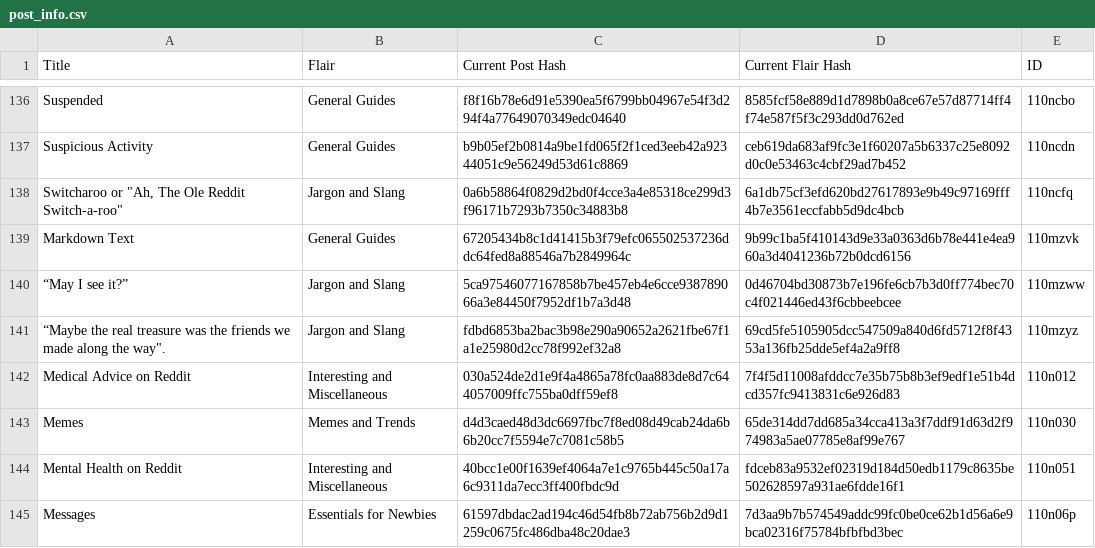
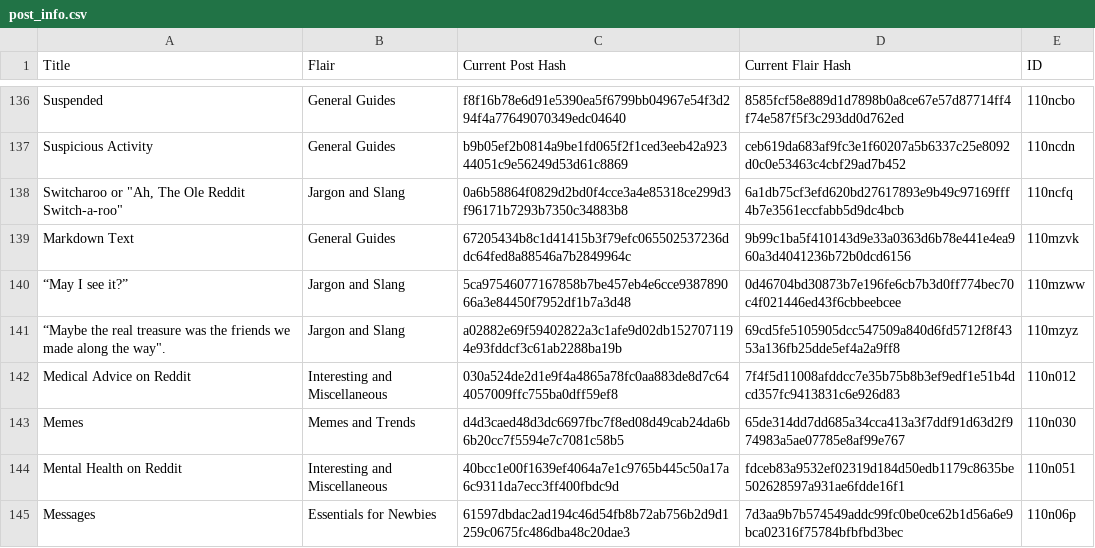
Before and after one commit to Khyta/EncyclopaediaBot, a CSV file: post_infos/post_info.csv (was post_info.csv), drawn as a sheet; only a part is shown, gaps mark what is left out; the diff covers the shown part only.

```diff
--- a/post_info.csv
+++ b/post_infos/post_info.csv
@@ -140,3 +140,3 @@ Markdown Text,General Guides,67205434b8c1d41415b3f79efc065502537236ddc64fed8a885
 “May I see it?”,Jargon and Slang,5ca97546077167858b7be457eb4e6cce938789066a3e84450f7952df1b7a3d48,0d46704bd30873b7e196fe6cb7b3d0ff774bec70c4f021446ed43f6cbbeebcee,110mzww
-"“Maybe the real treasure was the friends we made along the way"".",Jargon and Slang,fdbd6853ba2bac3b98e290a90652a2621fbe67f1a1e25980d2cc78f992ef32a8,69cd5fe5105905dcc547509a840d6fd5712f8f4353a136fb25dde5ef4a2a9ff8,110mzyz
+"“Maybe the real treasure was the friends we made along the way"".",Jargon and Slang,a02882e69f59402822a3c1afe9d02db1527071194e93fddcf3c61ab2288ba19b,69cd5fe5105905dcc547509a840d6fd5712f8f4353a136fb25dde5ef4a2a9ff8,110mzyz
 Medical Advice on Reddit,Interesting and Miscellaneous,030a524de2d1e9f4a4865a78fc0aa883de8d7c644057009ffc755ba0dff59ef8,7f4f5d11008afddcc7e35b75b8b3ef9edf1e51b4dcd357fc9413831c6e926d83,110n012
```
Also changed, not shown: 9 edited cells elsewhere in this file, post_infos/post_info_2.csv, post_infos/post_info_4.csv, 16 other files.
